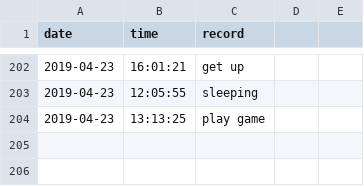
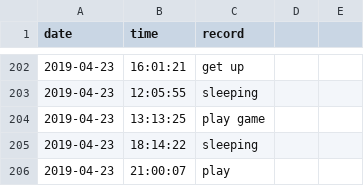
Before and after one commit to Q10Viking/HourLog, a CSV file: 2019-04-log.csv, drawn as a sheet; only a part is shown, gaps mark what is left out.

Commit message:
update at 21:03:01

```diff
--- a/2019-04-log.csv
+++ b/2019-04-log.csv
@@ -204 +204,3 @@ date,time,record
 2019-04-23,13:13:25,play game
+2019-04-23,18:14:22,sleeping
+2019-04-23,21:00:07,play
```
